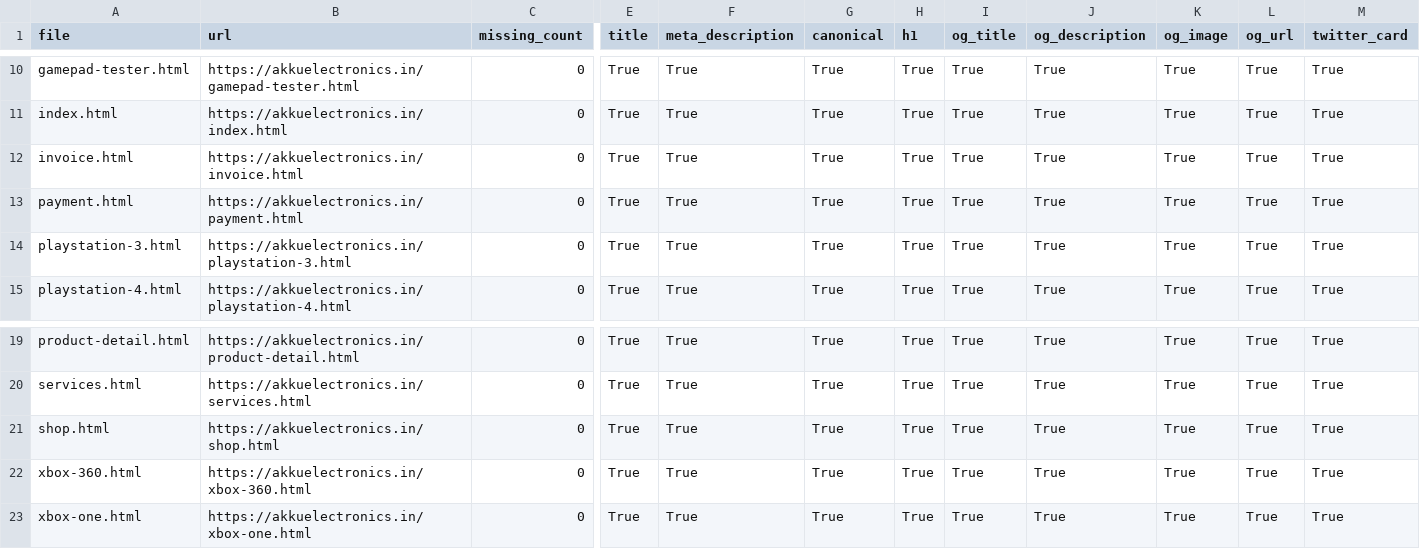
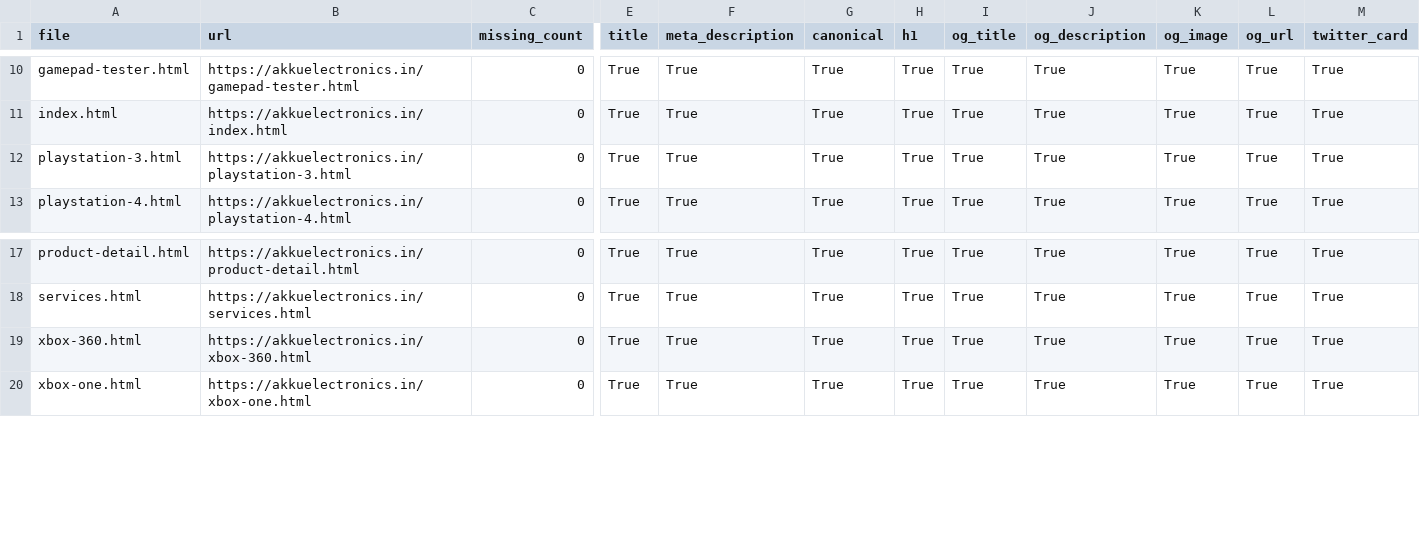
Before and after one commit to Akkushell/akkuelectronics, a CSV file: reports/seo-audit-20260222-010502.csv, drawn as a sheet; only a part is shown, gaps mark what is left out; rows hold the shown columns only; the diff names each change by its address in the sheet, - before the commit and + after, or states it on an @@ line.

Commit message:
Remove shop/payment pages and update site content
Remove e-commerce/shop functionality and refocus site on repair services. Deleted shop-related assets and checkout pages (shop.html, shop.css, shop.js, payment.html, payment.js, invoice.html). Updated content and navigation to remove shop links across multiple pages (index, blog, contact, gamepad-tester, playstation/xbox pages), revised README to describe a repair/service website instead of an online shop, and removed the shop URL from the SEO checklist. Also updated sitemap and site-generation script references to reflect these changes.

```diff
--- a/reports/seo-audit-20260222-010502.csv
+++ b/reports/seo-audit-20260222-010502.csv
-row 12: invoice.html | https://akkuelectronics.in/invoice.html | 0 | True | True | True | True | True | True | True | True | True
-row 13: payment.html | https://akkuelectronics.in/payment.html | 0 | True | True | True | True | True | True | True | True | True
-row 21: shop.html | https://akkuelectronics.in/shop.html | 0 | True | True | True | True | True | True | True | True | True
```
Also changed, not shown: 26 other files.
